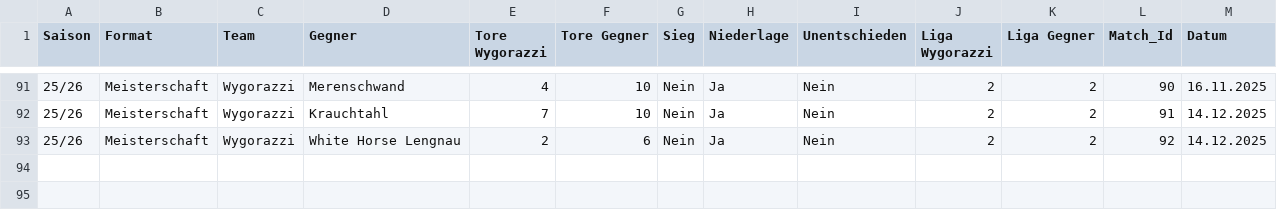
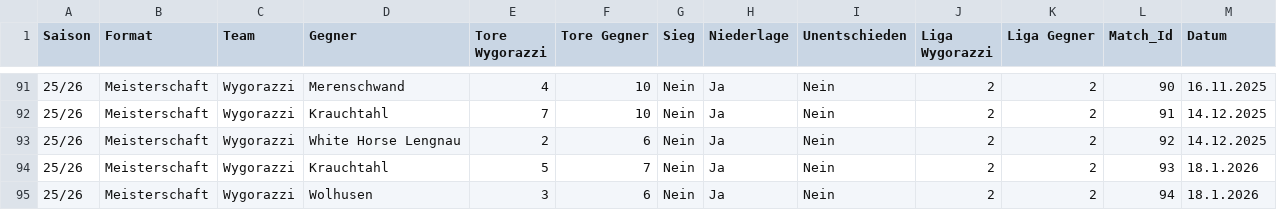
Before and after one commit to raphaelschuepbach/Wygorazzi-Dashboard, a CSV file: Statistik_Wygo.csv, drawn as a sheet; only a part is shown, gaps mark what is left out.

```diff
--- a/Statistik_Wygo.csv
+++ b/Statistik_Wygo.csv
@@ -93 +93,3 @@ Saison,Format,Team,Gegner,Tore Wygorazzi,Tore Gegner,Sieg, Niederlage, Unentschi
 25/26,Meisterschaft,Wygorazzi,White Horse Lengnau,2,6,Nein,Ja,Nein,2,2,92,14.12.2025
+25/26,Meisterschaft,Wygorazzi,Krauchtahl,5,7,Nein,Ja,Nein,2,2,93,18.1.2026
+25/26,Meisterschaft,Wygorazzi,Wolhusen,3,6,Nein,Ja,Nein,2,2,94,18.1.2026
```
Also changed, not shown: Spieler_Statistik_25_26.csv.
